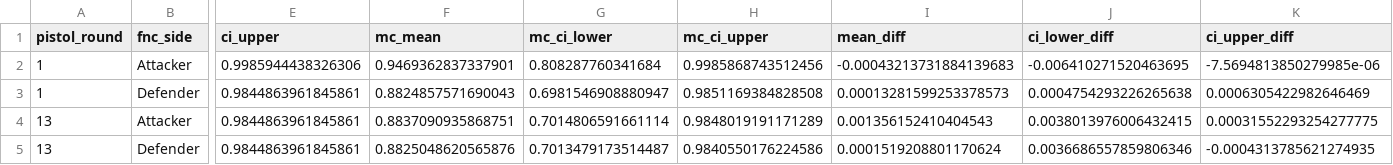
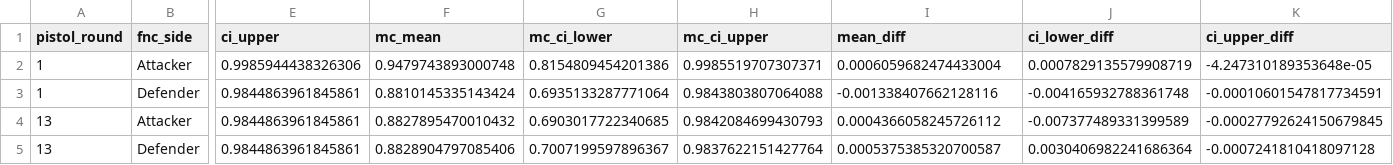
Before and after one commit to rocoroza11/vltmatchwinrateprobability, a CSV file: sanity_check.csv, drawn as a sheet; only a part is shown, gaps mark what is left out; the diff names each change by its address in the sheet, - before the commit and + after, or states it on an @@ line.

Commit message:
modified scraper to only gather data on fnatic matches from 2026.

```diff
--- a/sanity_check.csv
+++ b/sanity_check.csv
-F2 (mc_mean): 0.9469362837337901
+F2 (mc_mean): 0.9479743893000748
-G2 (mc_ci_lower): 0.808287760341684
+G2 (mc_ci_lower): 0.8154809454201386
-H2 (mc_ci_upper): 0.9985868743512456
+H2 (mc_ci_upper): 0.9985519707307371
-I2 (mean_diff): -0.00043213731884139683
+I2 (mean_diff): 0.0006059682474433004
-J2 (ci_lower_diff): -0.006410271520463695
+J2 (ci_lower_diff): 0.0007829135579908719
-K2 (ci_upper_diff): -7.5694813850279985e-06
+K2 (ci_upper_diff): -4.247310189353648e-05
-F3 (mc_mean): 0.8824857571690043
+F3 (mc_mean): 0.8810145335143424
-G3 (mc_ci_lower): 0.6981546908880947
+G3 (mc_ci_lower): 0.6935133287771064
-H3 (mc_ci_upper): 0.9851169384828508
+H3 (mc_ci_upper): 0.9843803807064088
-I3 (mean_diff): 0.00013281599253378573
+I3 (mean_diff): -0.001338407662128116
-J3 (ci_lower_diff): 0.0004754293226265638
+J3 (ci_lower_diff): -0.004165932788361748
-K3 (ci_upper_diff): 0.0006305422982646469
+K3 (ci_upper_diff): -0.00010601547817734591
-F4 (mc_mean): 0.8837090935868751
+F4 (mc_mean): 0.8827895470010432
-G4 (mc_ci_lower): 0.7014806591661114
+G4 (mc_ci_lower): 0.6903017722340685
-H4 (mc_ci_upper): 0.9848019191171289
+H4 (mc_ci_upper): 0.9842084699430793
-I4 (mean_diff): 0.001356152410404543
+I4 (mean_diff): 0.0004366058245726112
-J4 (ci_lower_diff): 0.0038013976006432415
+J4 (ci_lower_diff): -0.007377489331399589
-K4 (ci_upper_diff): 0.00031552293254277775
+K4 (ci_upper_diff): -0.00027792624150679845
-F5 (mc_mean): 0.8825048620565876
+F5 (mc_mean): 0.8828904797085406
-G5 (mc_ci_lower): 0.7013479173514487
+G5 (mc_ci_lower): 0.7007199597896367
-H5 (mc_ci_upper): 0.9840550176224586
+H5 (mc_ci_upper): 0.9837622151427764
-I5 (mean_diff): 0.0001519208801170624
+I5 (mean_diff): 0.0005375385320700587
-J5 (ci_lower_diff): 0.0036686557859806346
+J5 (ci_lower_diff): 0.0030406982241686364
-K5 (ci_upper_diff): -0.0004313785621274935
+K5 (ci_upper_diff): -0.0007241810418097128
```
Also changed, not shown: 4 other files.
